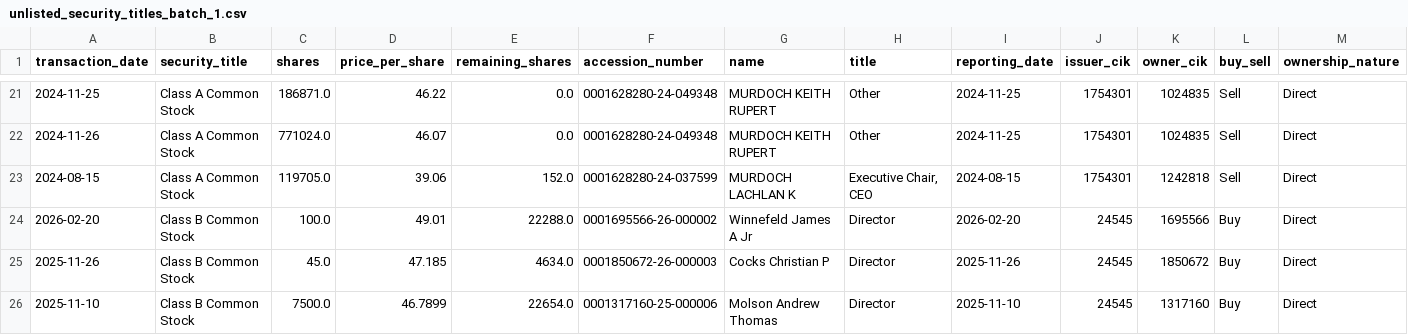
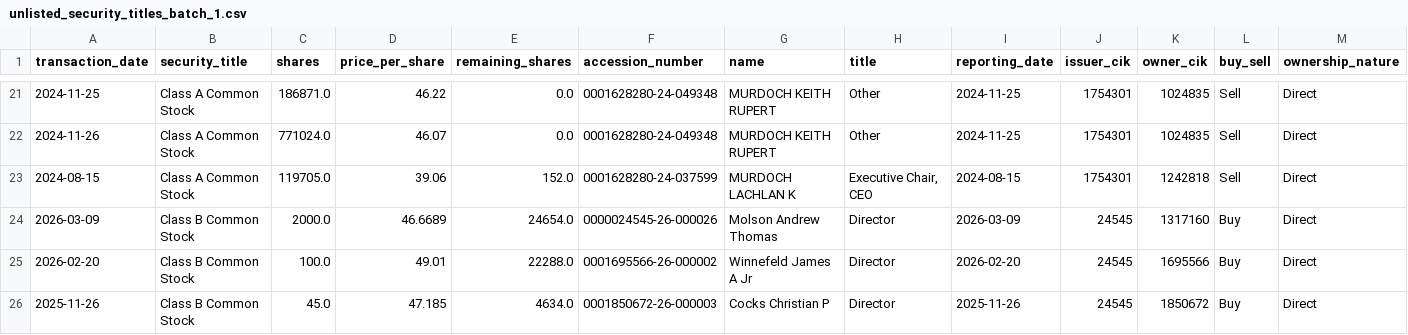
Before and after one commit to supertypeai/sectors_us_insider_trading, a CSV file: unlisted_security_titles_batch_1.csv, drawn as a sheet; only a part is shown, gaps mark what is left out; the shorter side is filled out with more unchanged rows; rows hold the shown columns only; the diff names each change by its address in the sheet, - before the commit and + after, or states it on an @@ line.

```diff
--- a/unlisted_security_titles_batch_1.csv
+++ b/unlisted_security_titles_batch_1.csv
+row 24: 2026-03-09 | Class B Common Stock | 2000.0 | 46.6689 | 24654.0 | 0000024545-26-000026 | Molson Andrew Thomas | Director | 2026-03-09 | 24545 | 1317160 | Buy | Direct
```
